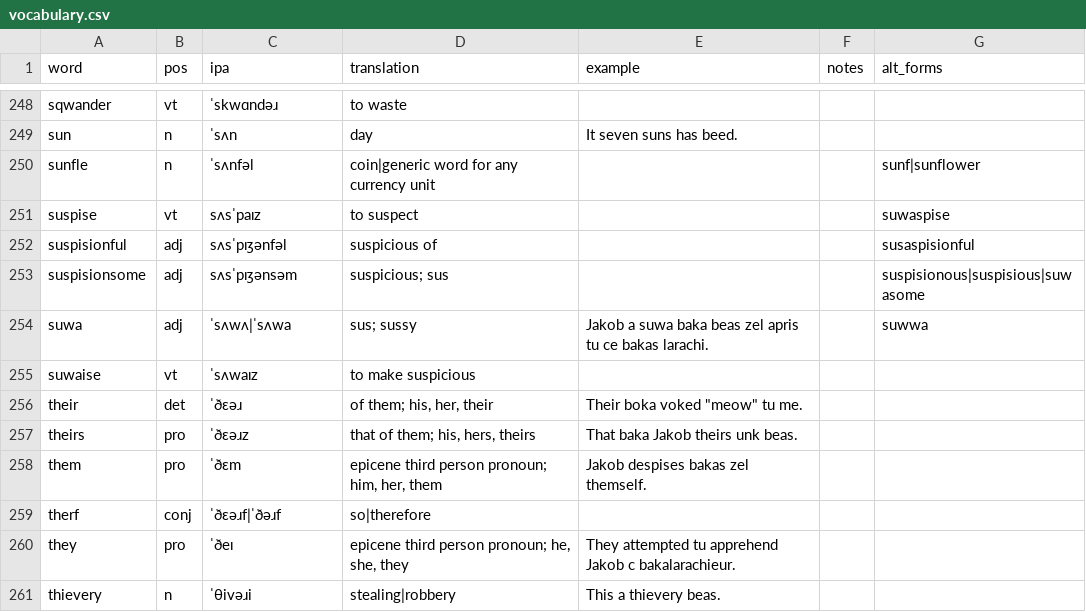
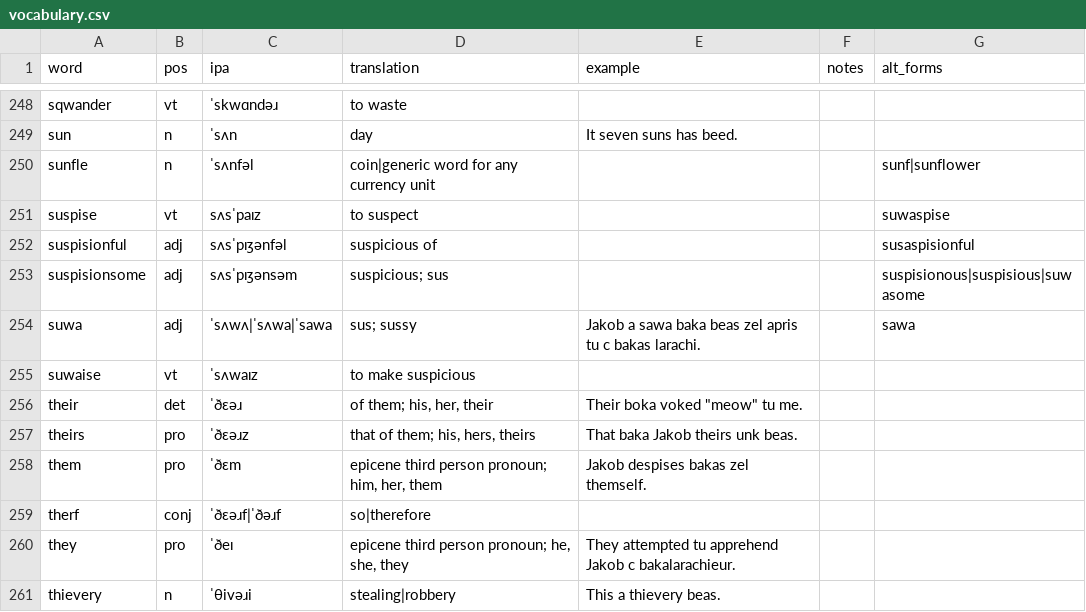
Before and after one commit to SeriousGuy888/Billzonian, a CSV file: vocabulary.csv, drawn as a sheet; only a part is shown, gaps mark what is left out.

Commit message:
sawa

```diff
--- a/vocabulary.csv
+++ b/vocabulary.csv
@@ -253,3 +253,3 @@ suspisionful,adj,sʌsˈpɪʒənfəl,suspicious of,,,susaspisionful
 suspisionsome,adj,sʌsˈpɪʒənsəm,suspicious; sus,,,suspisionous|suspisious|suwasome
-suwa,adj,ˈsʌwʌ|ˈsʌwa,sus; sussy,Jakob a suwa baka beas zel apris tu ce bakas larachi.,,suwwa
+suwa,adj,ˈsʌwʌ|ˈsʌwa|ˈsawa,sus; sussy,Jakob a sawa baka beas zel apris tu c bakas larachi.,,sawa
 suwaise,vt,ˈsʌwaɪz,to make suspicious,,,
```
